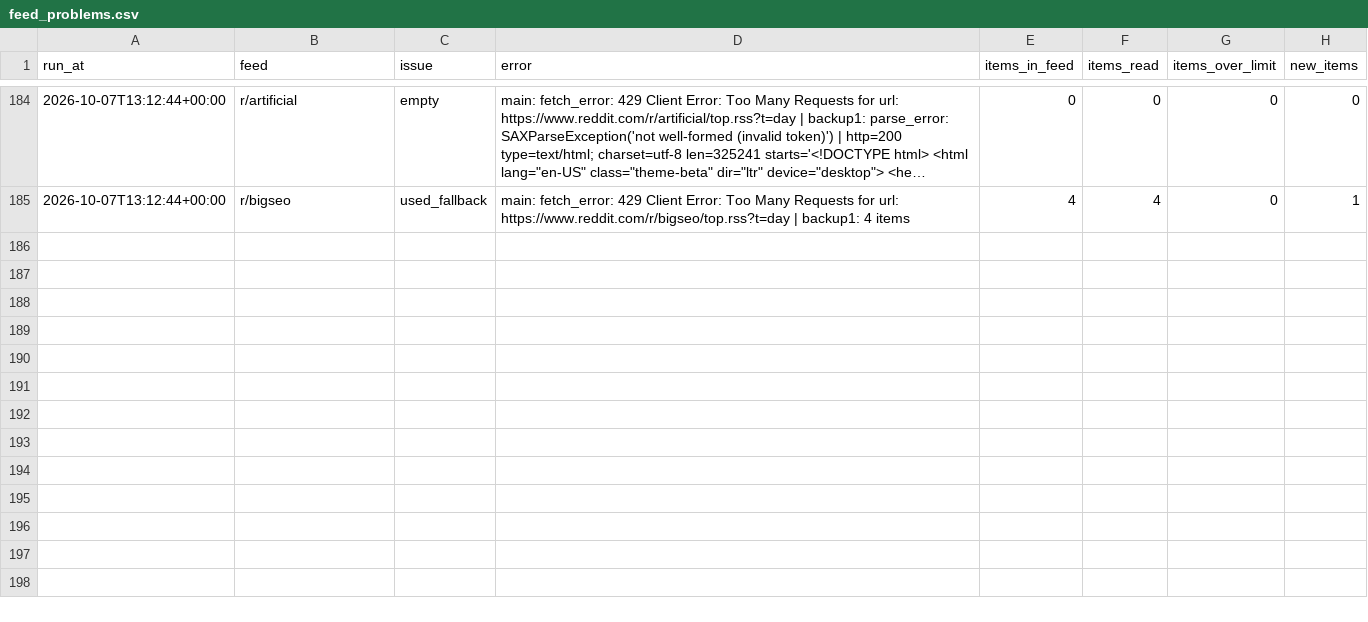
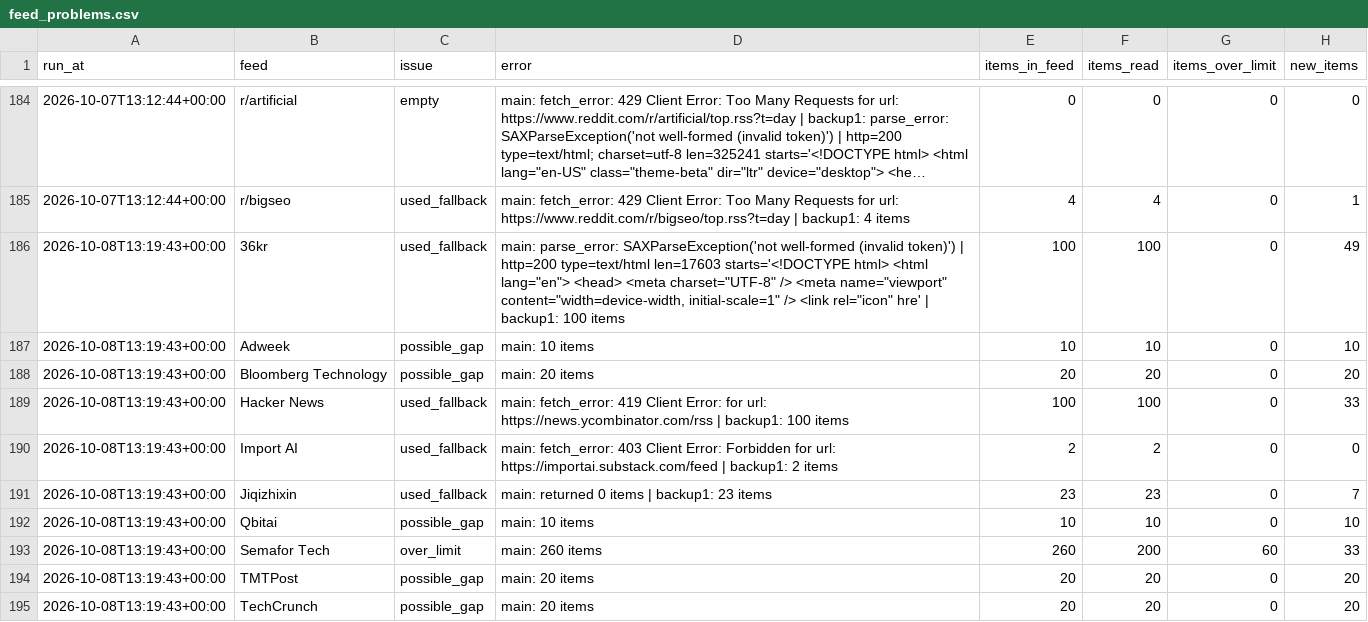
Before and after one commit to pmongcal/scanner-v3, a CSV file: audit/feed_problems.csv, drawn as a sheet; only a part is shown, gaps mark what is left out; long unchanged cells end in …; the diff covers the shown part only.

```diff
--- a/audit/feed_problems.csv
+++ b/audit/feed_problems.csv
@@ -185 +185,11 @@ run_at,feed,issue,error,items_in_feed,items_read,items_over_limit,new_items
 2026-10-07T13:12:44+00:00,r/bigseo,used_fallback,main: fetch_error: 429 Client Error: Too Many Requests for url: https://www.reddit.com/r/bigseo/top.rss?t=day | backup1: 4 items,4,4,0,1
+2026-10-08T13:19:43+00:00,36kr,used_fallback,"main: parse_error: SAXParseException('not well-formed (invalid token)') | http=200 type=text/html len=17603 starts='<!DOCTYPE html> <html lang=""en""> <head> <meta charset=""UTF-8"" /> <meta name=""viewport"" content=""width=device-width, initial-scale=1"" /> <link rel=""icon"" hre' | backup1: 100 items",100,100,0,49
+2026-10-08T13:19:43+00:00,Adweek,possible_gap,main: 10 items,10,10,0,10
+2026-10-08T13:19:43+00:00,Bloomberg Technology,possible_gap,main: 20 items,20,20,0,20
+2026-10-08T13:19:43+00:00,Hacker News,used_fallback,main: fetch_error: 419 Client Error:  for url: https://news.ycombinator.com/rss | backup1: 100 items,100,100,0,33
+2026-10-08T13:19:43+00:00,Import AI,used_fallback,main: fetch_error: 403 Client Error: Forbidden for url: https://importai.substack.com/feed | backup1: 2 items,2,2,0,0
+2026-10-08T13:19:43+00:00,Jiqizhixin,used_fallback,main: returned 0 items | backup1: 23 items,23,23,0,7
+2026-10-08T13:19:43+00:00,Qbitai,possible_gap,main: 10 items,10,10,0,10
+2026-10-08T13:19:43+00:00,Semafor Tech,over_limit,main: 260 items,260,200,60,33
+2026-10-08T13:19:43+00:00,TMTPost,possible_gap,main: 20 items,20,20,0,20
+2026-10-08T13:19:43+00:00,TechCrunch,possible_gap,main: 20 items,20,20,0,20
```
Also changed, not shown: 10 added rows elsewhere in this file, 4 other files.
